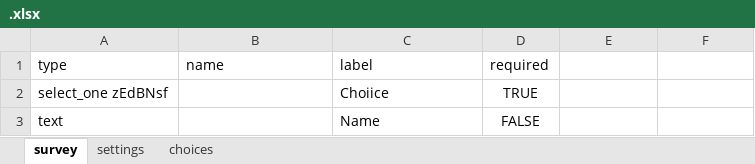
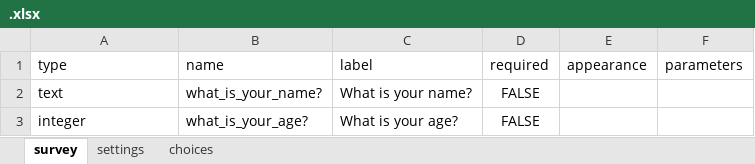
Before and after one commit to khalilurrrahmanridoykhan/MainComMicPlan, an Excel workbook: backend/media/update/.xlsx, sheet survey, drawn as a sheet; values as stored, in another font and other column widths than the file's, no borders; removed rows and columns are numbered as before the commit, all else as after; the diff names each change by its address in the sheet, - before the commit and + after, or states it on an @@ line.

```diff
--- a/backend/media/update/.xlsx (sheet survey)
+++ b/backend/media/update/.xlsx (sheet survey)
-E1: (empty)
+E1: appearance
-F1: (empty)
+F1: parameters
-row 2: select_one zEdBNsf |  | Choiice | TRUE
-B2 (name): (empty)
+B2 (name): what_is_your_name?
-C2 (label): Name
+C2 (label): What is your name?
+row 3: integer | what_is_your_age? | What is your age? | FALSE
```
Also changed, not shown: sheet choices, 6 other files.
